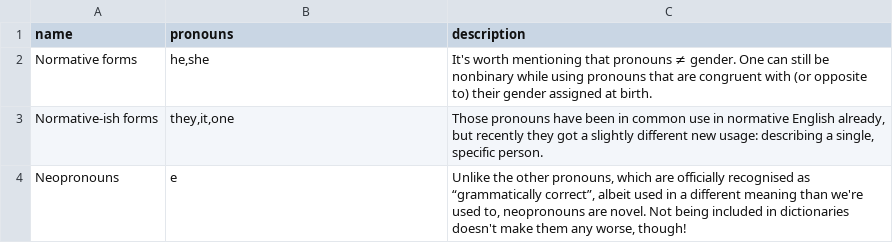
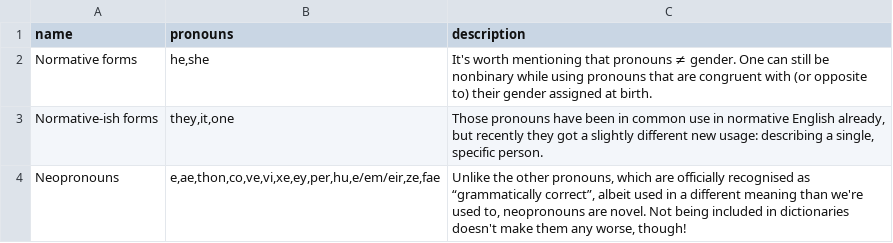
Before and after one commit to zlomenina/zajmena, a TSV file: locale/en/pronouns/pronounGroups.tsv, drawn as a sheet.

```diff
--- a/locale/en/pronouns/pronounGroups.tsv
+++ b/locale/en/pronouns/pronounGroups.tsv
@@ -3,2 +3,2 @@ Normative forms	he,she	It's worth mentioning that pronouns ≠ gender. One can s
 Normative-ish forms	they,it,one	Those pronouns have been in common use in normative English already, but recently they got a slightly different new usage: describing a single, specific person.
-Neopronouns	e	Unlike the other pronouns, which are officially recognised as “grammatically correct”, albeit used in a different meaning than we're used to, neopronouns are novel. Not being included in dictionaries doesn't make them any worse, though!
+Neopronouns	e,ae,thon,co,ve,vi,xe,ey,per,hu,e/em/eir,ze,fae	Unlike the other pronouns, which are officially recognised as “grammatically correct”, albeit used in a different meaning than we're used to, neopronouns are novel. Not being included in dictionaries doesn't make them any worse, though!
```
Also changed, not shown: locale/en/pronouns/pronouns.tsv, 1 other file.
